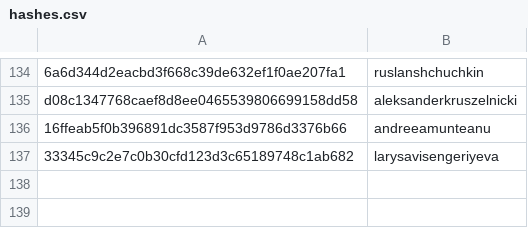
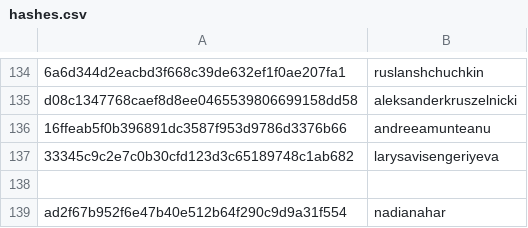
Before and after one commit to RevathyRamalingam/datatalksclub.github.io, a CSV file: scripts/data/hashes.csv, drawn as a sheet; only a part is shown, gaps mark what is left out; the diff names each change by its address in the sheet, - before the commit and + after, or states it on an @@ line.

```diff
--- a/scripts/data/hashes.csv
+++ b/scripts/data/hashes.csv
+row 138: (empty)
+row 139: ad2f67b952f6e47b40e512b64f290c9d9a31f554 | nadianahar
```
Also changed, not shown: 3 other files.
